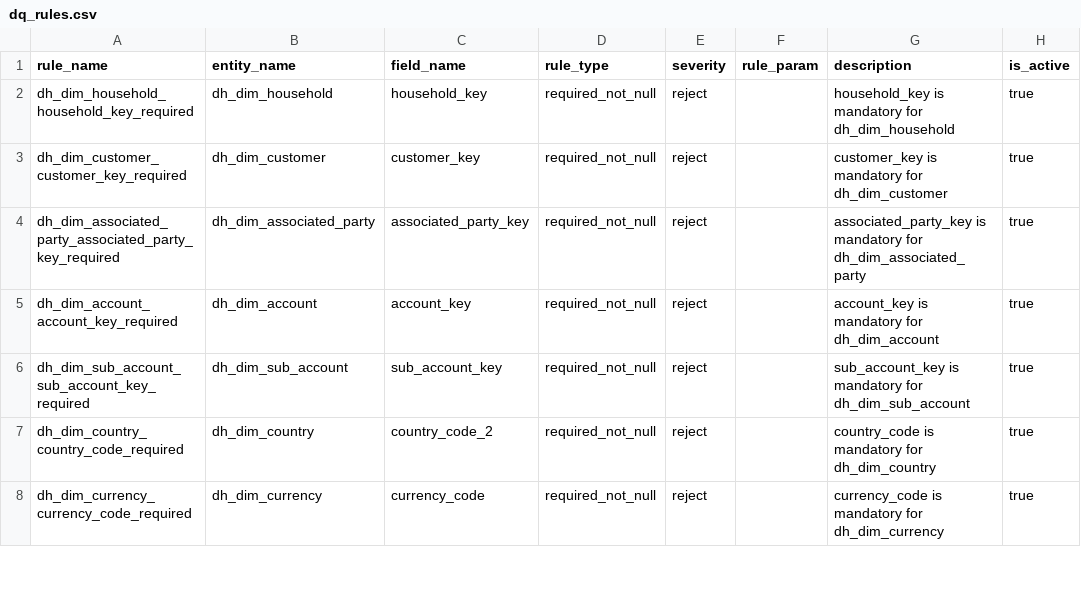
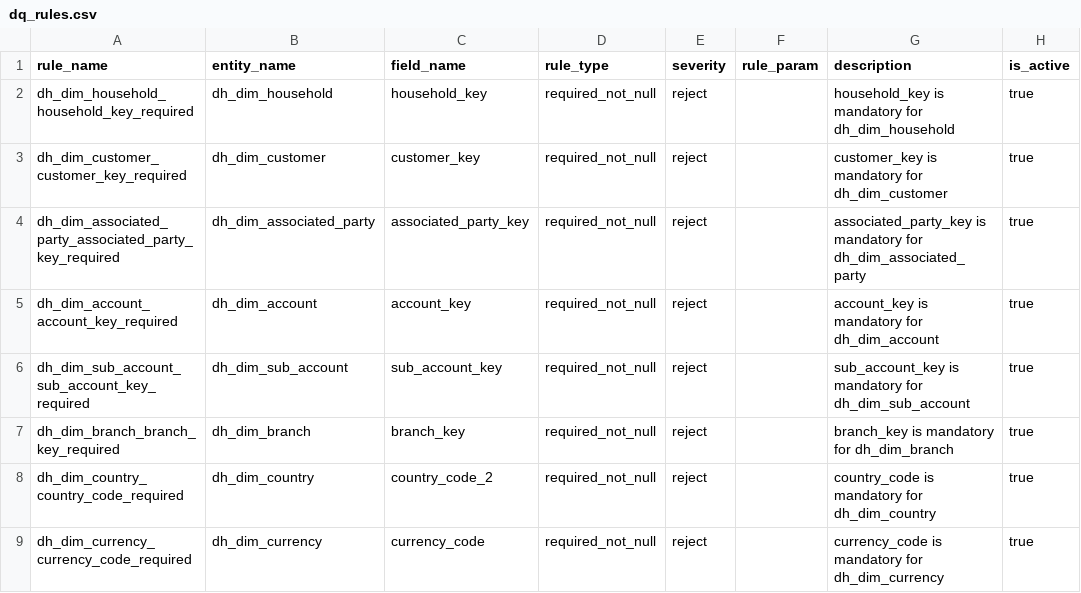
Before and after one commit to llanalytics/amlInsightsDataHub, a CSV file: config/dq_rules.csv, drawn as a sheet; only a part is shown.

```diff
--- a/config/dq_rules.csv
+++ b/config/dq_rules.csv
@@ -6,2 +6,3 @@ dh_dim_account_account_key_required,dh_dim_account,account_key,required_not_null
 dh_dim_sub_account_sub_account_key_required,dh_dim_sub_account,sub_account_key,required_not_null,reject,,sub_account_key is mandatory for dh_dim_sub_account,true
+dh_dim_branch_branch_key_required,dh_dim_branch,branch_key,required_not_null,reject,,branch_key is mandatory for dh_dim_branch,true
 dh_dim_country_country_code_required,dh_dim_country,country_code_2,required_not_null,reject,,country_code is mandatory for dh_dim_country,true
```
Also changed, not shown: config/lov_values.csv, data/sample/dh_dim_customer_sample.csv, 38 other files.
